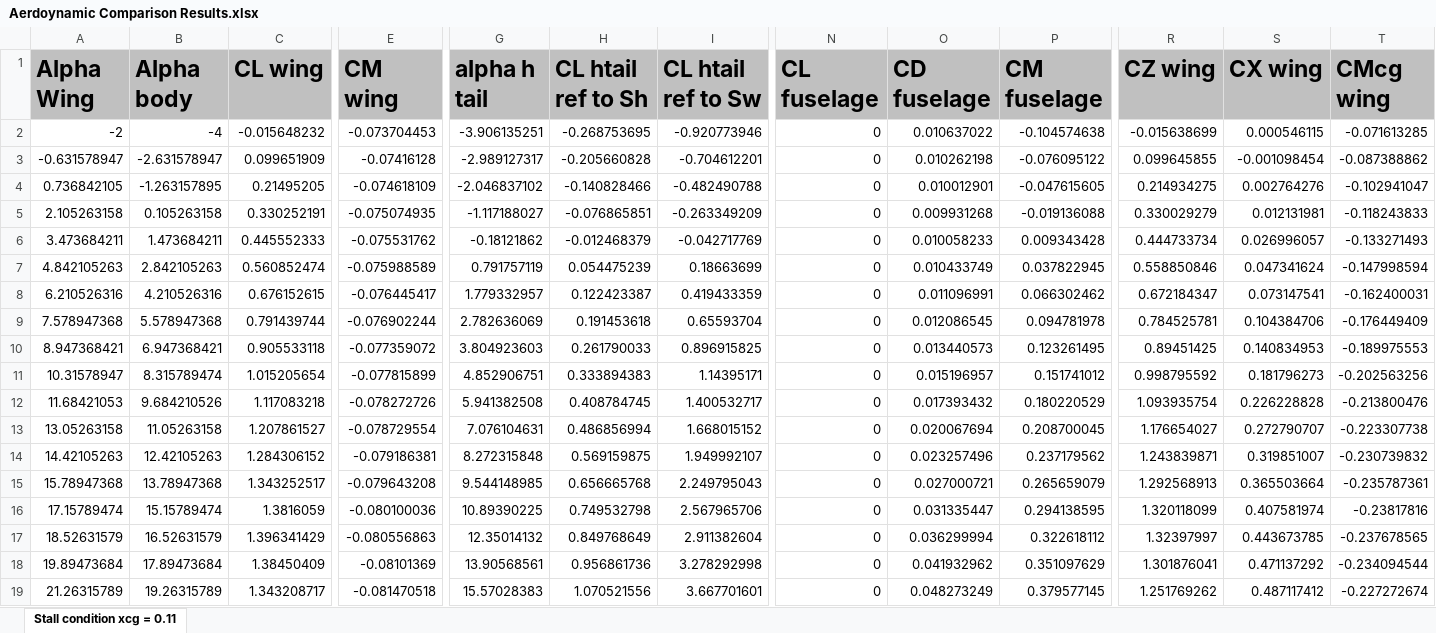
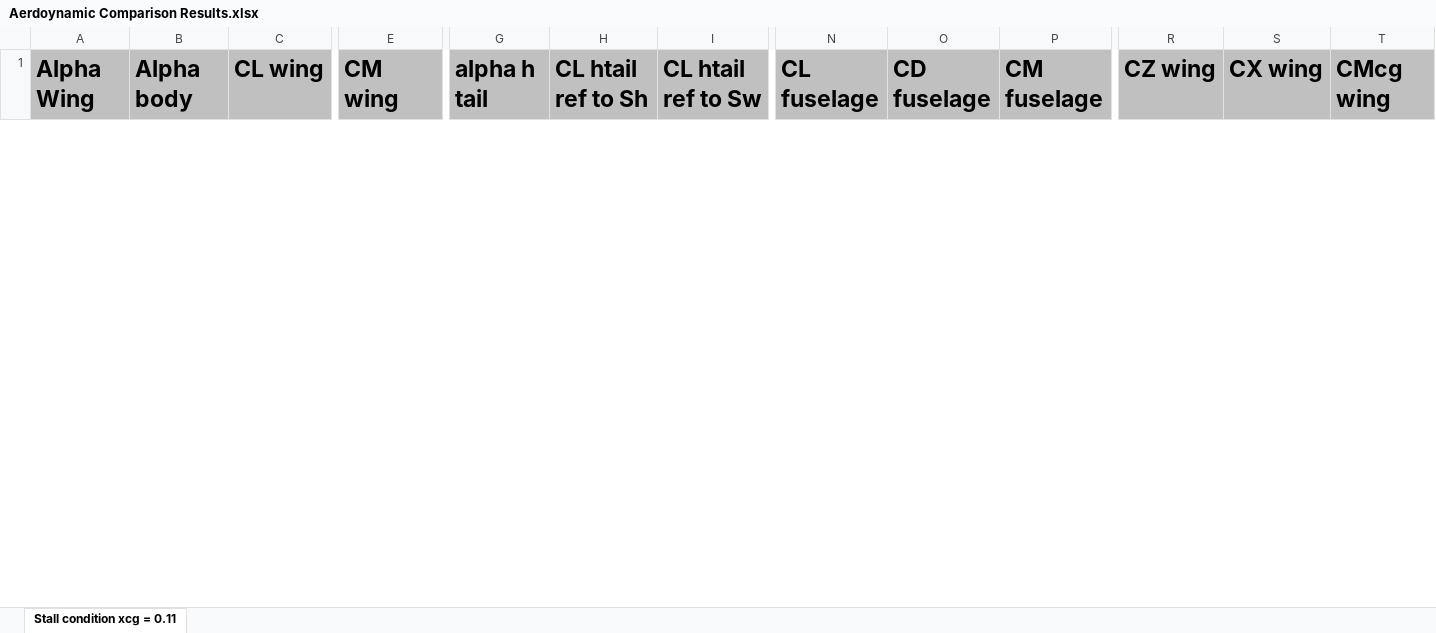
Before and after one commit to QiquWong/jpad, an Excel workbook: JPADSandBox_v2/out/CS300/Aerdoynamic Comparison Results.xlsx, sheet Stall condition xcg = 0.11, drawn as a sheet; only a part is shown, gaps mark what is left out; values as stored, in another font and other column widths than the file's, no borders; removed rows and columns are numbered as before the commit, all else as after; rows hold the shown columns only; the diff covers the shown part only; the diff names each change by its address in the sheet, - before the commit and + after, or states it on an @@ line.

```diff
--- a/JPADSandBox_v2/out/CS300/Aerdoynamic Comparison Results.xlsx (sheet Stall condition xcg = 0.11)
+++ b/JPADSandBox_v2/out/CS300/Aerdoynamic Comparison Results.xlsx (sheet Stall condition xcg = 0.11)
-row 2: -2 | -4 | -0.015648232 | -0.073704453 | -3.906135251 | -0.268753695 | -0.920773946 | 0 | 0.010637022 | -0.104574638 | -0.015638699 | 0.000546115 | -0.071613285
-row 3: -0.631578947 | -2.631578947 | 0.099651909 | -0.07416128 | -2.989127317 | -0.205660828 | -0.704612201 | 0 | 0.010262198 | -0.076095122 | 0.099645855 | -0.001098454 | -0.087388862
-row 4: 0.736842105 | -1.263157895 | 0.21495205 | -0.074618109 | -2.046837102 | -0.140828466 | -0.482490788 | 0 | 0.010012901 | -0.047615605 | 0.214934275 | 0.002764276 | -0.102941047
-row 5: 2.105263158 | 0.105263158 | 0.330252191 | -0.075074935 | -1.117188027 | -0.076865851 | -0.263349209 | 0 | 0.009931268 | -0.019136088 | 0.330029279 | 0.012131981 | -0.118243833
-row 6: 3.473684211 | 1.473684211 | 0.445552333 | -0.075531762 | -0.18121862 | -0.012468379 | -0.042717769 | 0 | 0.010058233 | 0.009343428 | 0.444733734 | 0.026996057 | -0.133271493
-row 7: 4.842105263 | 2.842105263 | 0.560852474 | -0.075988589 | 0.791757119 | 0.054475239 | 0.18663699 | 0 | 0.010433749 | 0.037822945 | 0.558850846 | 0.047341624 | -0.147998594
-row 8: 6.210526316 | 4.210526316 | 0.676152615 | -0.076445417 | 1.779332957 | 0.122423387 | 0.419433359 | 0 | 0.011096991 | 0.066302462 | 0.672184347 | 0.073147541 | -0.162400031
-row 9: 7.578947368 | 5.578947368 | 0.791439744 | -0.076902244 | 2.782636069 | 0.191453618 | 0.65593704 | 0 | 0.012086545 | 0.094781978 | 0.784525781 | 0.104384706 | -0.176449409
-row 10: 8.947368421 | 6.947368421 | 0.905533118 | -0.077359072 | 3.804923603 | 0.261790033 | 0.896915825 | 0 | 0.013440573 | 0.123261495 | 0.89451425 | 0.140834953 | -0.189975553
-row 11: 10.31578947 | 8.315789474 | 1.015205654 | -0.077815899 | 4.852906751 | 0.333894383 | 1.14395171 | 0 | 0.015196957 | 0.151741012 | 0.998795592 | 0.181796273 | -0.202563256
-row 12: 11.68421053 | 9.684210526 | 1.117083218 | -0.078272726 | 5.941382508 | 0.408784745 | 1.400532717 | 0 | 0.017393432 | 0.180220529 | 1.093935754 | 0.226228828 | -0.213800476
-row 13: 13.05263158 | 11.05263158 | 1.207861527 | -0.078729554 | 7.076104631 | 0.486856994 | 1.668015152 | 0 | 0.020067694 | 0.208700045 | 1.176654027 | 0.272790707 | -0.223307738
-row 14: 14.42105263 | 12.42105263 | 1.284306152 | -0.079186381 | 8.272315848 | 0.569159875 | 1.949992107 | 0 | 0.023257496 | 0.237179562 | 1.243839871 | 0.319851007 | -0.230739832
-row 15: 15.78947368 | 13.78947368 | 1.343252517 | -0.079643208 | 9.544148985 | 0.656665768 | 2.249795043 | 0 | 0.027000721 | 0.265659079 | 1.292568913 | 0.365503664 | -0.235787361
-row 16: 17.15789474 | 15.15789474 | 1.3816059 | -0.080100036 | 10.89390225 | 0.749532798 | 2.567965706 | 0 | 0.031335447 | 0.294138595 | 1.320118099 | 0.407581974 | -0.23817816
-row 17: 18.52631579 | 16.52631579 | 1.396341429 | -0.080556863 | 12.35014132 | 0.849768649 | 2.911382604 | 0 | 0.036299994 | 0.322618112 | 1.32397997 | 0.443673785 | -0.237678565
-row 18: 19.89473684 | 17.89473684 | 1.38450409 | -0.08101369 | 13.90568561 | 0.956861736 | 3.278292998 | 0 | 0.041932962 | 0.351097629 | 1.301876041 | 0.471137292 | -0.234094544
-row 19: 21.26315789 | 19.26315789 | 1.343208717 | -0.081470518 | 15.57028383 | 1.070521556 | 3.667701601 | 0 | 0.048273249 | 0.379577145 | 1.251769262 | 0.487117412 | -0.227272674
```
Also changed, not shown: 21 added rows and 2 removed rows elsewhere in this sheet, JPADSandBox_v2/out/CS300/BALANCE/Balance.xlsx, JPADSandBox_v2/out/CS300/WEIGHTS/Weights.xlsx, 20 other files.
